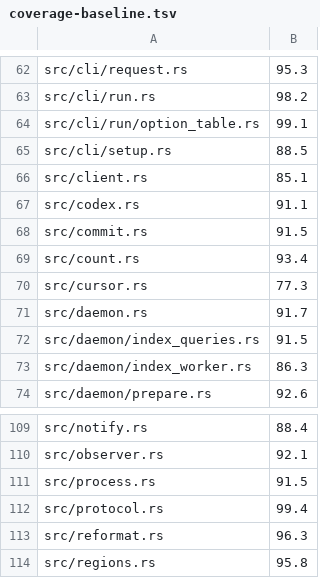
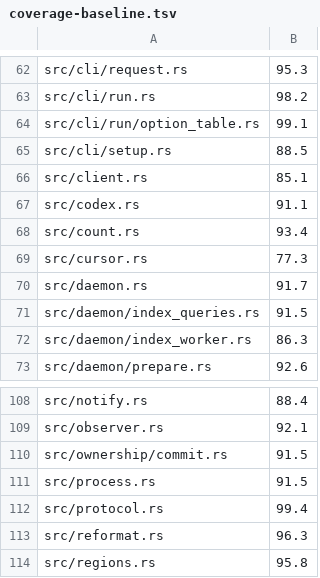
Before and after one commit to Langspan/LangSpan.dev, a TSV file: scripts/coverage-baseline.tsv, drawn as a sheet; only a part is shown, gaps mark what is left out; removed rows and columns are numbered as before the commit, all else as after; the diff names each change by its address in the sheet, - before the commit and + after, or states it on an @@ line.

```diff
--- a/scripts/coverage-baseline.tsv
+++ b/scripts/coverage-baseline.tsv
-row 68: src/commit.rs | 91.5
+row 110: src/ownership/commit.rs | 91.5
```
Also changed, not shown: scripts/ratchets/namespaces.tsv, 6 other files.
